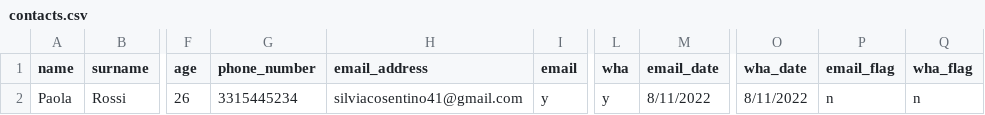
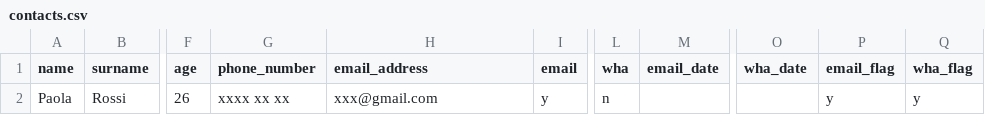
Before and after one commit to MarcoSperindeo/email-whatsapp-automation, a CSV file: files/contacts.csv, drawn as a sheet; only a part is shown, gaps mark what is left out; the diff names each change by its address in the sheet, - before the commit and + after, or states it on an @@ line.

Commit message:
contacts.csv file edited

```diff
--- a/files/contacts.csv
+++ b/files/contacts.csv
-G2 (phone_number): 3315445234
+G2 (phone_number): xxxx xx xx
-H2 (email_address): silviacosentino41@gmail.com
+H2 (email_address): xxx@gmail.com
-L2 (wha): y
+L2 (wha): n
-M2 (email_date): 8/11/2022
+M2 (email_date): (empty)
-O2 (wha_date): 8/11/2022
+O2 (wha_date): (empty)
-P2 (email_flag): n
+P2 (email_flag): y
-Q2 (wha_flag): n
+Q2 (wha_flag): y
```
Also changed, not shown: files/contacts_template.csv.
